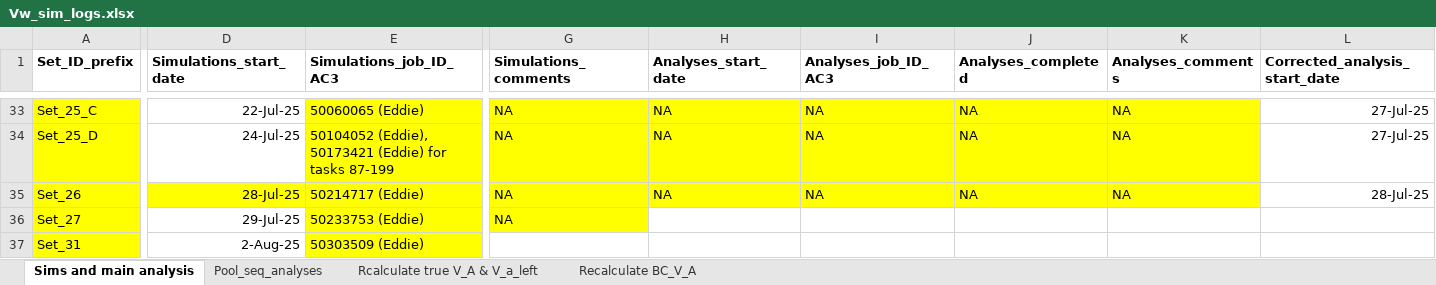
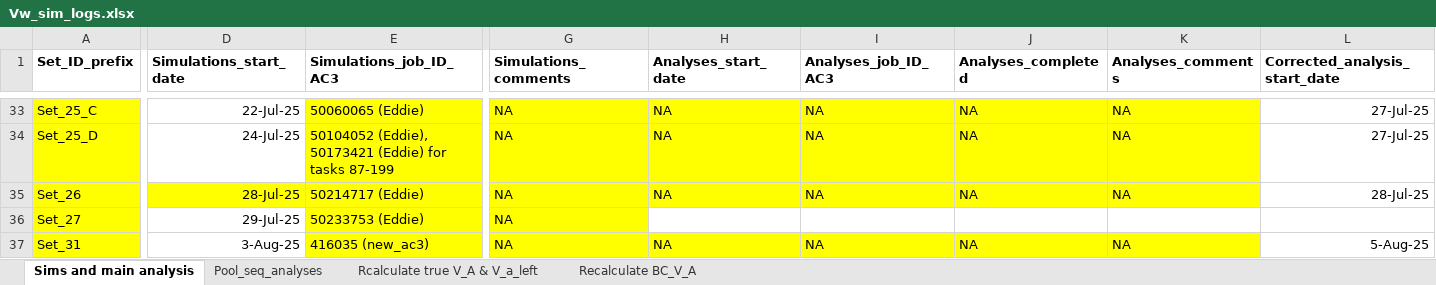
Before and after one commit to manas-ga/Va_simulations, an Excel workbook: 3_logs/Vw_sim_logs.xlsx, sheet Sims and main analysis, drawn as a sheet; only a part is shown, gaps mark what is left out; values as stored, in another font and other column widths than the file's, no borders; the diff covers the shown part only; the diff names each change by its address in the sheet, - before the commit and + after, or states it on an @@ line.

```diff
--- a/3_logs/Vw_sim_logs.xlsx (sheet Sims and main analysis)
+++ b/3_logs/Vw_sim_logs.xlsx (sheet Sims and main analysis)
-D37 (Simulations_start_date): 2-Aug-25
+D37 (Simulations_start_date): 3-Aug-25
-E37 (Simulations_job_ID_AC3): 50303509 (Eddie)
+E37 (Simulations_job_ID_AC3): 416035 (new_ac3)
-G37 (Simulations_comments): (empty)
+G37 (Simulations_comments): NA
-G37:K37 fill: none
+G37:K37 fill: #FFFF00
-H37 (Analyses_start_date): (empty)
+H37 (Analyses_start_date): NA
-I37 (Analyses_job_ID_AC3): (empty)
+I37 (Analyses_job_ID_AC3): NA
-J37 (Analyses_completed): (empty)
+J37 (Analyses_completed): NA
-K37 (Analyses_comments): (empty)
+K37 (Analyses_comments): NA
-L37 (Corrected_analysis_start_date): (empty)
+L37 (Corrected_analysis_start_date): 5-Aug-25
```
Also changed, not shown: 1 edited cell elsewhere in this sheet, 5 other files.
